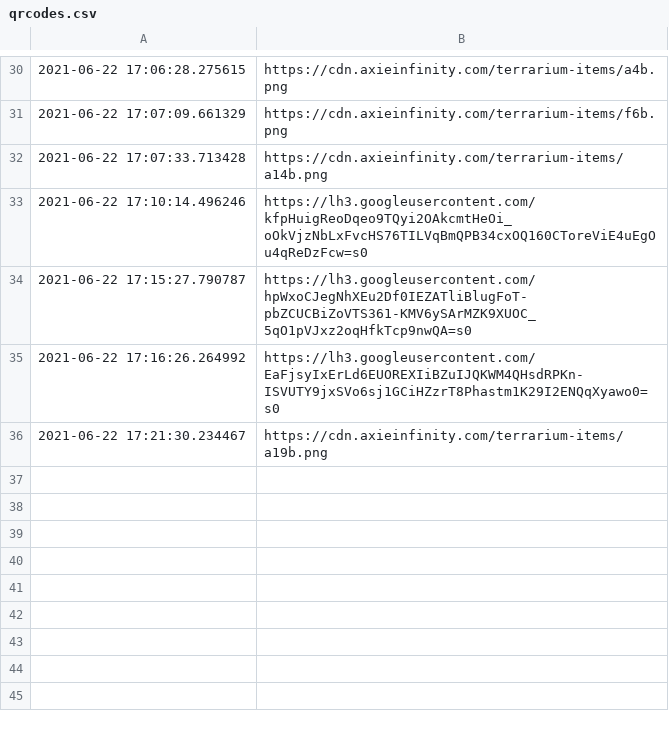
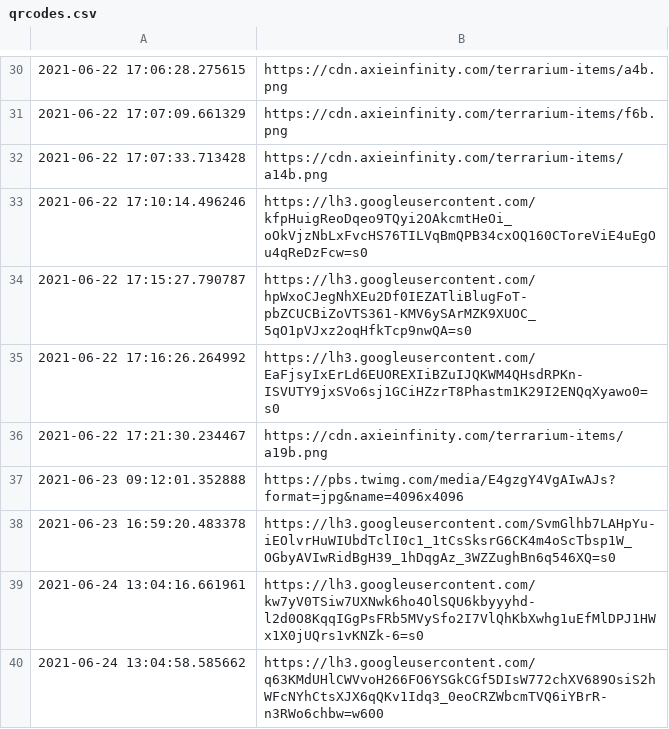
Before and after one commit to snarflakes/ganpunks, a CSV file: qrcodes.csv, drawn as a sheet; only a part is shown, gaps mark what is left out.

Commit message:
updated with my punks

```diff
--- a/qrcodes.csv
+++ b/qrcodes.csv
@@ -36 +36,5 @@
 2021-06-22 17:21:30.234467,https://cdn.axieinfinity.com/terrarium-items/a19b.png
+2021-06-23 09:12:01.352888,https://pbs.twimg.com/media/E4gzgY4VgAIwAJs?format=jpg&name=4096x4096
+2021-06-23 16:59:20.483378,https://lh3.googleusercontent.com/SvmGlhb7LAHpYu-iEOlvrHuWIUbdTclI0c1_1tCsSksrG6CK4m4oScTbsp1W_OGbyAVIwRidBgH39_1hDqgAz_3WZZughBn6q546XQ=s0
+2021-06-24 13:04:16.661961,https://lh3.googleusercontent.com/kw7yV0TSiw7UXNwk6ho4OlSQU6kbyyyhd-l2d0O8KqqIGgPsFRb5MVySfo2I7VlQhKbXwhg1uEfMlDPJ1HWx1X0jUQrs1vKNZk-6=s0
+2021-06-24 13:04:58.585662,https://lh3.googleusercontent.com/q63KMdUHlCWVvoH266FO6YSGkCGf5DIsW772chXV689OsiS2hWFcNYhCtsXJX6qQKv1Idq3_0eoCRZWbcmTVQ6iYBrR-n3RWo6chbw=w600
```
